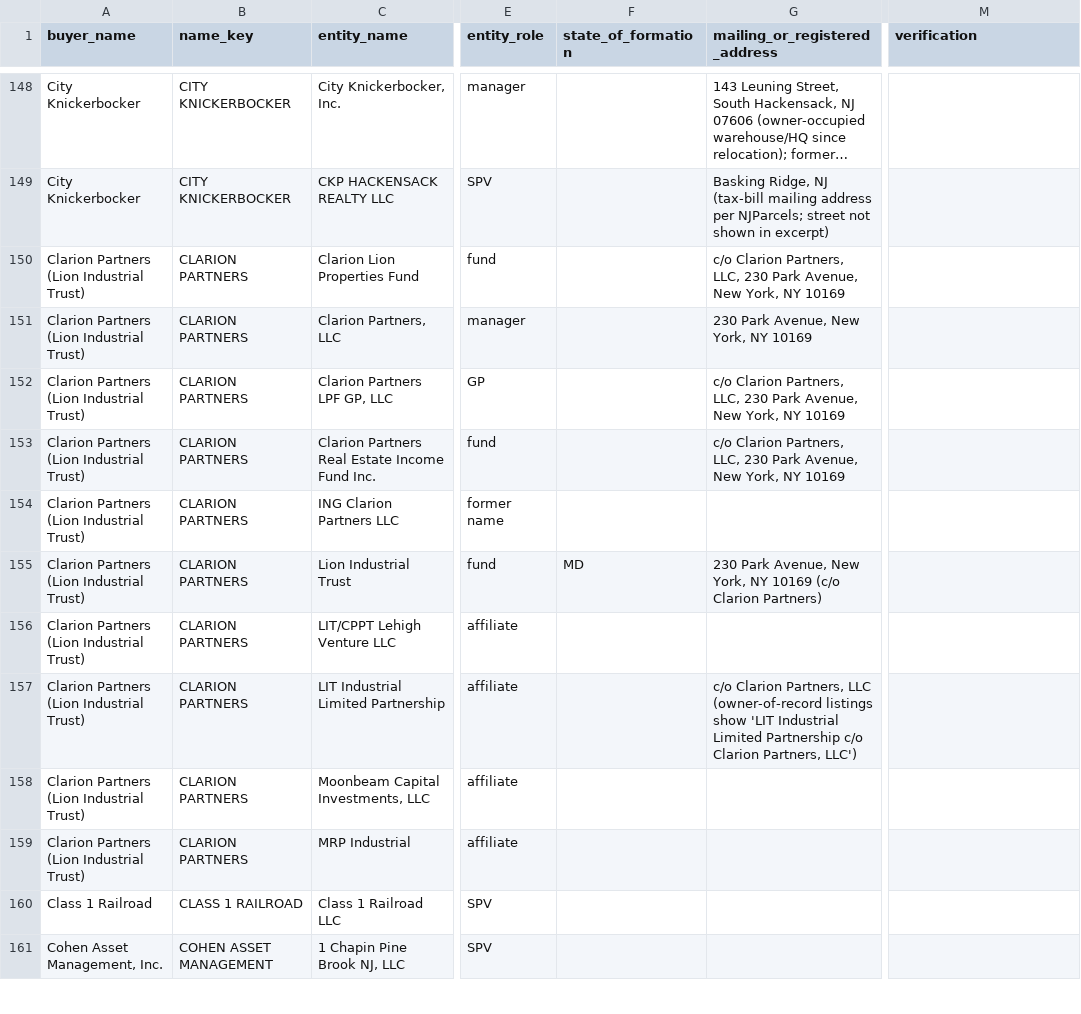
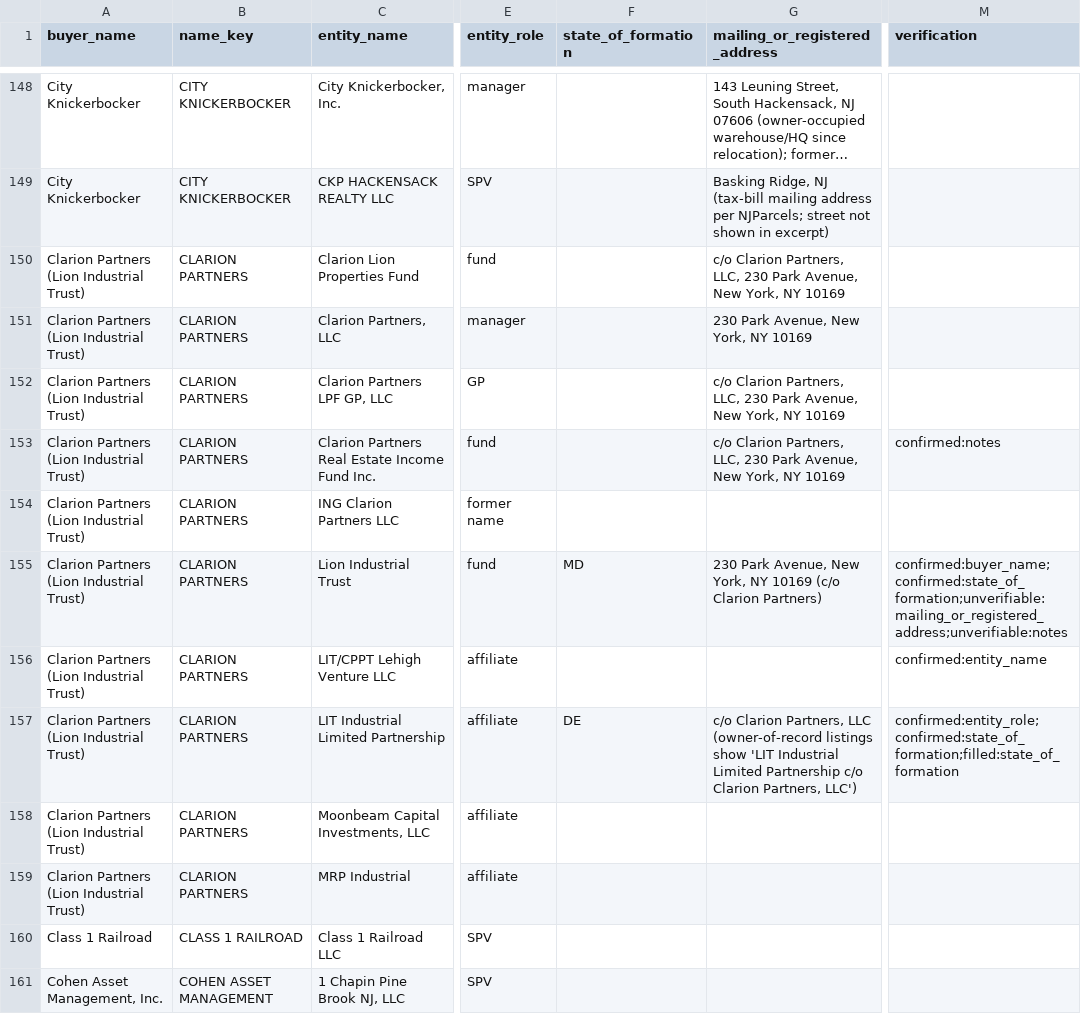
Before and after one commit to yitzija-sketch/cladue, a CSV file: buyers_research/buyer_entities.csv, drawn as a sheet; only a part is shown, gaps mark what is left out; long unchanged cells end in …; the diff covers the shown part only; the diff names each change by its address in the sheet, - before the commit and + after, or states it on an @@ line.

```diff
--- a/buyers_research/buyer_entities.csv
+++ b/buyers_research/buyer_entities.csv
-M153 (verification): (empty)
+M153 (verification): confirmed:notes
-M155 (verification): (empty)
+M155 (verification): confirmed:buyer_name;confirmed:state_of_formation;unverifiable:mailing_or_registered_address;unverifiable:notes
-M156 (verification): (empty)
+M156 (verification): confirmed:entity_name
-F157 (state_of_formation): (empty)
+F157 (state_of_formation): DE
-M157 (verification): (empty)
+M157 (verification): confirmed:entity_role;confirmed:state_of_formation;filled:state_of_formation
```
Also changed, not shown: 62 edited cells elsewhere in this file, buyers_research/buyer_activity_rank.csv, buyers_research/deals_public_2019_2024.csv, 6 other files.
